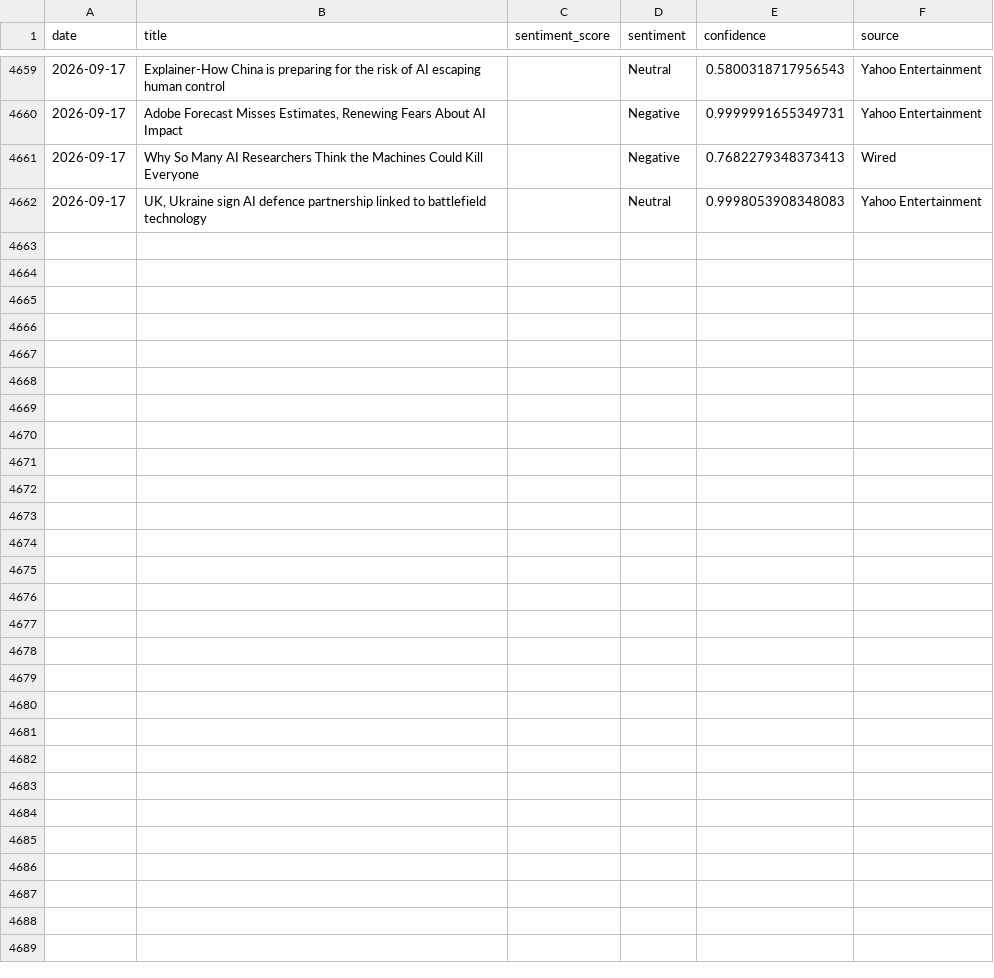
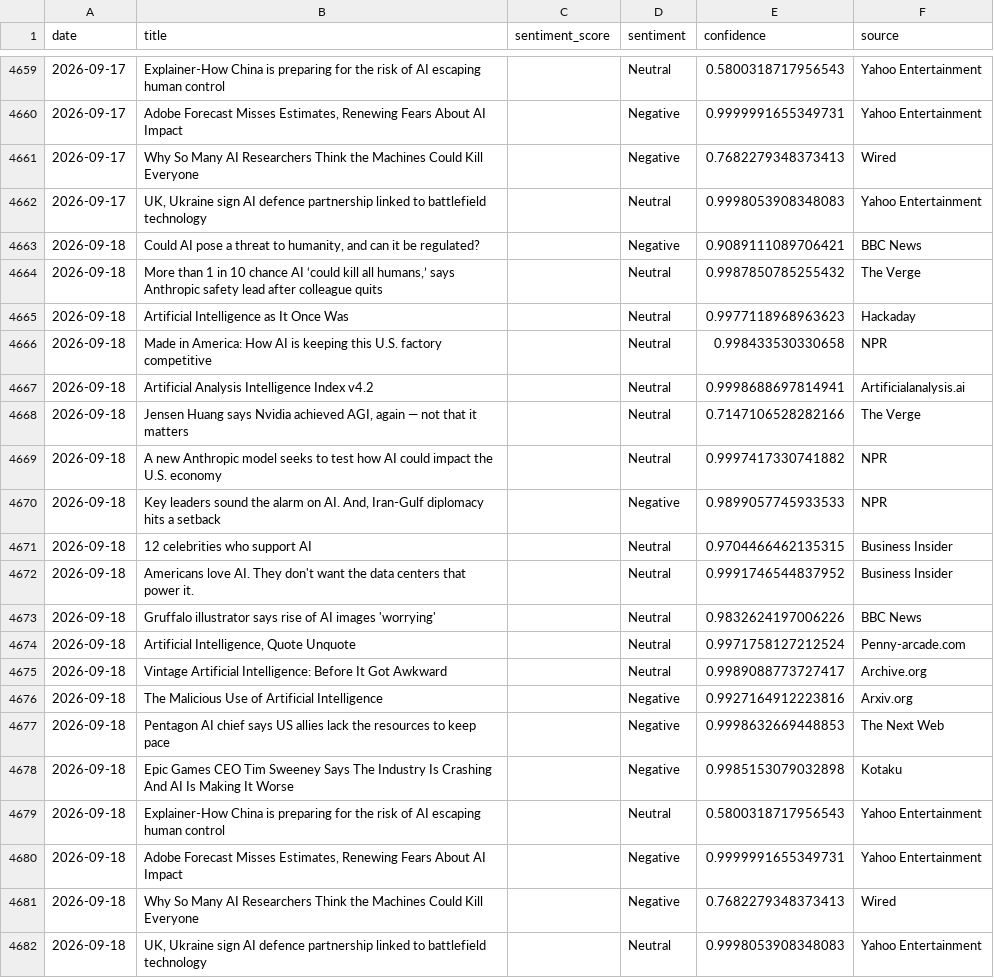
Before and after one commit to pranjalmandhan/AI-Sentiment_Pulse---Automated-News-Analysis-Dashboard, a CSV file: data/daily_sentiment.csv, drawn as a sheet; only a part is shown, gaps mark what is left out; the diff covers the shown part only; the diff names each change by its address in the sheet, - before the commit and + after, or states it on an @@ line.

```diff
--- a/data/daily_sentiment.csv
+++ b/data/daily_sentiment.csv
+row 4663: 2026-09-18 | Could AI pose a threat to humanity, and can it be regulated? |  | Negative | 0.9089111089706421 | BBC News
+row 4664: 2026-09-18 | More than 1 in 10 chance AI ‘could kill all humans,’ says Anthropic safety lead after colleague quits |  | Neutral | 0.9987850785255432 | The Verge
+row 4665: 2026-09-18 | Artificial Intelligence as It Once Was |  | Neutral | 0.9977118968963623 | Hackaday
+row 4666: 2026-09-18 | Made in America: How AI is keeping this U.S. factory competitive |  | Neutral | 0.998433530330658 | NPR
+row 4667: 2026-09-18 | Artificial Analysis Intelligence Index v4.2 |  | Neutral | 0.9998688697814941 | Artificialanalysis.ai
+row 4668: 2026-09-18 | Jensen Huang says Nvidia achieved AGI, again — not that it matters |  | Neutral | 0.7147106528282166 | The Verge
+row 4669: 2026-09-18 | A new Anthropic model seeks to test how AI could impact the U.S. economy |  | Neutral | 0.9997417330741882 | NPR
+row 4670: 2026-09-18 | Key leaders sound the alarm on AI. And, Iran-Gulf diplomacy hits a setback |  | Negative | 0.9899057745933533 | NPR
+row 4671: 2026-09-18 | 12 celebrities who support AI |  | Neutral | 0.9704466462135315 | Business Insider
+row 4672: 2026-09-18 | Americans love AI. They don't want the data centers that power it. |  | Neutral | 0.9991746544837952 | Business Insider
+row 4673: 2026-09-18 | Gruffalo illustrator says rise of AI images 'worrying' |  | Neutral | 0.9832624197006226 | BBC News
+row 4674: 2026-09-18 | Artificial Intelligence, Quote Unquote |  | Neutral | 0.9971758127212524 | Penny-arcade.com
+row 4675: 2026-09-18 | Vintage Artificial Intelligence: Before It Got Awkward |  | Neutral | 0.9989088773727417 | Archive.org
+row 4676: 2026-09-18 | The Malicious Use of Artificial Intelligence |  | Negative | 0.9927164912223816 | Arxiv.org
+row 4677: 2026-09-18 | Pentagon AI chief says US allies lack the resources to keep pace |  | Negative | 0.9998632669448853 | The Next Web
+row 4678: 2026-09-18 | Epic Games CEO Tim Sweeney Says The Industry Is Crashing And AI Is Making It Worse |  | Negative | 0.9985153079032898 | Kotaku
+row 4679: 2026-09-18 | Explainer-How China is preparing for the risk of AI escaping human control |  | Neutral | 0.5800318717956543 | Yahoo Entertainment
+row 4680: 2026-09-18 | Adobe Forecast Misses Estimates, Renewing Fears About AI Impact |  | Negative | 0.9999991655349731 | Yahoo Entertainment
+row 4681: 2026-09-18 | Why So Many AI Researchers Think the Machines Could Kill Everyone |  | Negative | 0.7682279348373413 | Wired
+row 4682: 2026-09-18 | UK, Ukraine sign AI defence partnership linked to battlefield technology |  | Neutral | 0.9998053908348083 | Yahoo Entertainment
```
Also changed, not shown: 6 edited cells elsewhere in this file.
